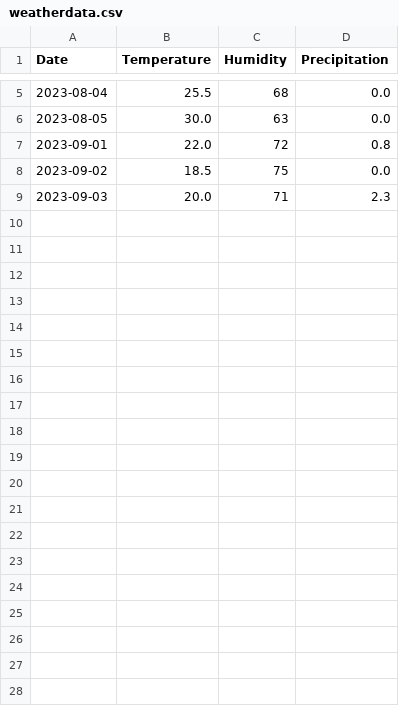
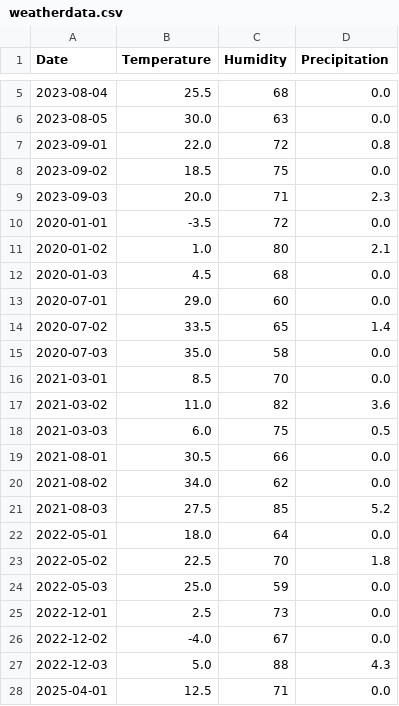
Before and after one commit to AditheD/WeatherDataAnalyzer, a CSV file: weatherdata.csv, drawn as a sheet; only a part is shown, gaps mark what is left out; the diff covers the shown part only; the diff names each change by its address in the sheet, - before the commit and + after, or states it on an @@ line.

Commit message:
Expand sample weather data across multiple years

```diff
--- a/weatherdata.csv
+++ b/weatherdata.csv
+row 10: 2020-01-01 | -3.5 | 72 | 0.0
+row 11: 2020-01-02 | 1.0 | 80 | 2.1
+row 12: 2020-01-03 | 4.5 | 68 | 0.0
+row 13: 2020-07-01 | 29.0 | 60 | 0.0
+row 14: 2020-07-02 | 33.5 | 65 | 1.4
+row 15: 2020-07-03 | 35.0 | 58 | 0.0
+row 16: 2021-03-01 | 8.5 | 70 | 0.0
+row 17: 2021-03-02 | 11.0 | 82 | 3.6
+row 18: 2021-03-03 | 6.0 | 75 | 0.5
+row 19: 2021-08-01 | 30.5 | 66 | 0.0
+row 20: 2021-08-02 | 34.0 | 62 | 0.0
+row 21: 2021-08-03 | 27.5 | 85 | 5.2
+row 22: 2022-05-01 | 18.0 | 64 | 0.0
+row 23: 2022-05-02 | 22.5 | 70 | 1.8
+row 24: 2022-05-03 | 25.0 | 59 | 0.0
+row 25: 2022-12-01 | 2.5 | 73 | 0.0
+row 26: 2022-12-02 | -4.0 | 67 | 0.0
+row 27: 2022-12-03 | 5.0 | 88 | 4.3
+row 28: 2025-04-01 | 12.5 | 71 | 0.0
```
Also changed, not shown: 11 added rows elsewhere in this file.
